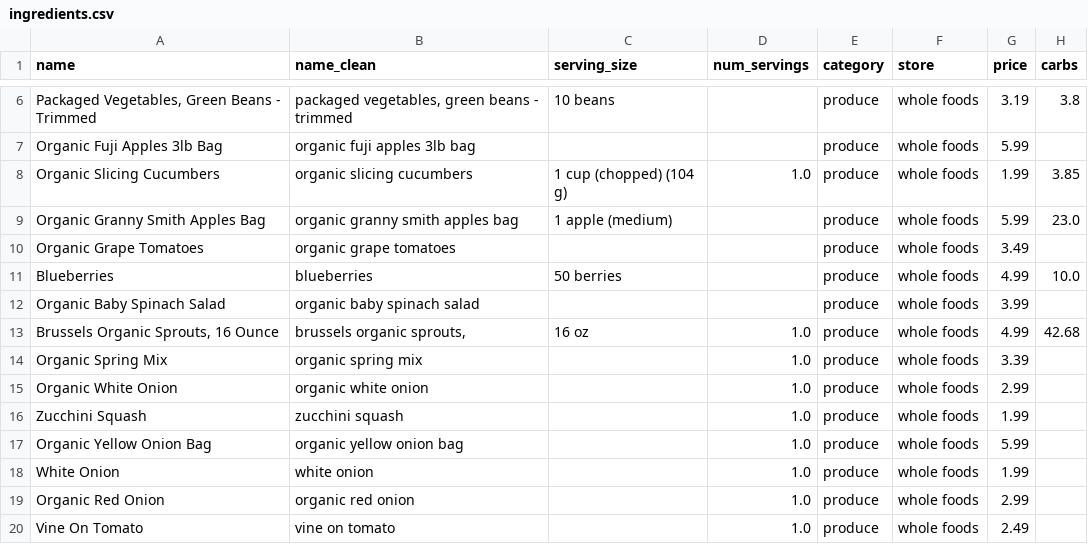
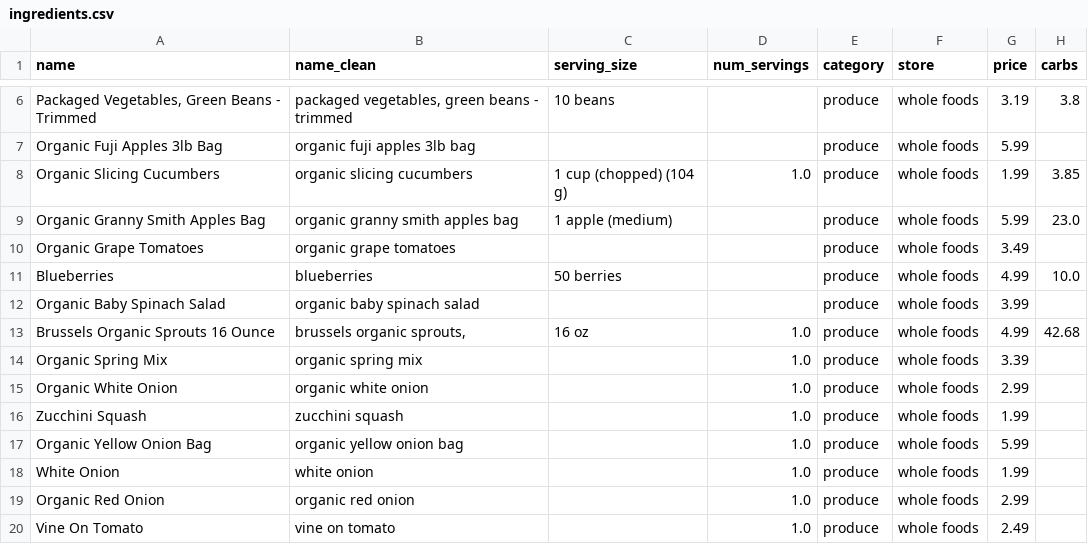
Before and after one commit to Zwendle/AIMealPlanner, a CSV file: data/ingredients.csv, drawn as a sheet; only a part is shown, gaps mark what is left out; the diff names each change by its address in the sheet, - before the commit and + after, or states it on an @@ line.

```diff
--- a/data/ingredients.csv
+++ b/data/ingredients.csv
-A13 (name): Brussels Organic Sprouts, 16 Ounce
+A13 (name): Brussels Organic Sprouts 16 Ounce
```
Also changed, not shown: 4 other files.
